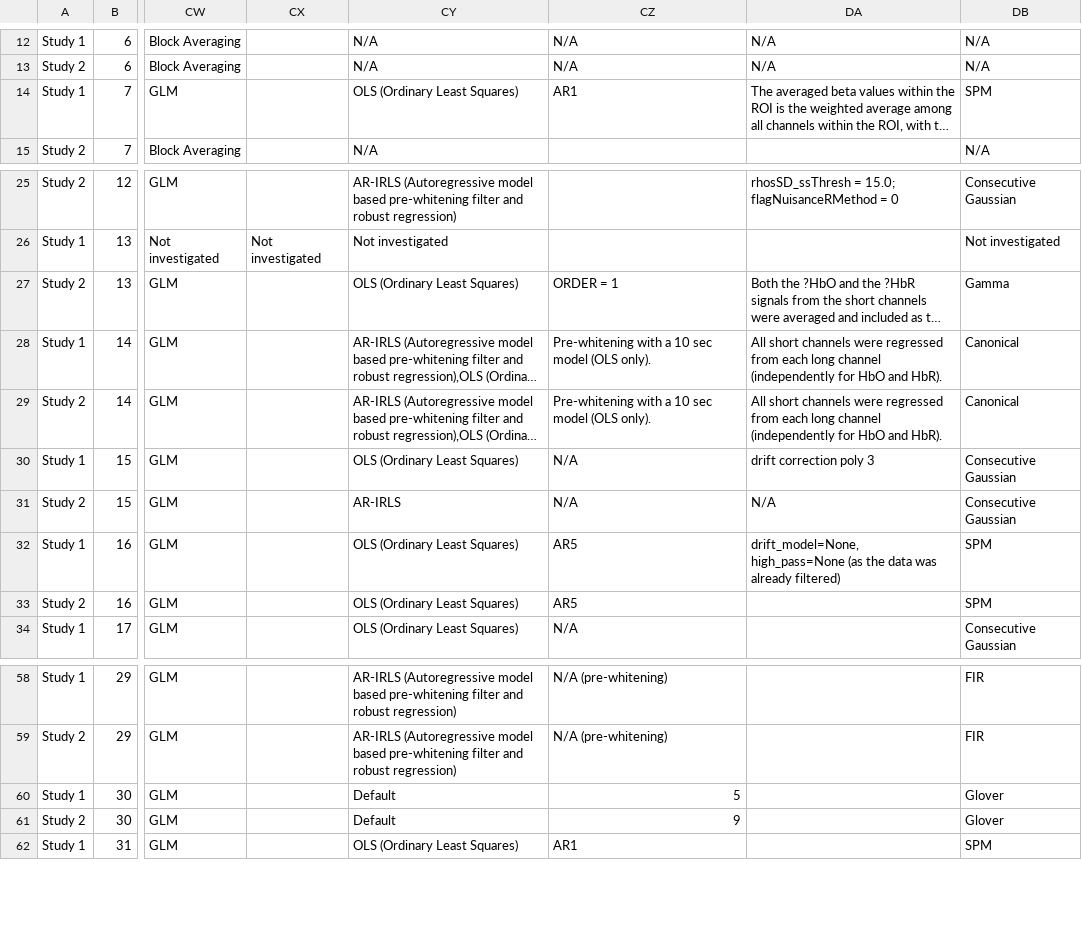
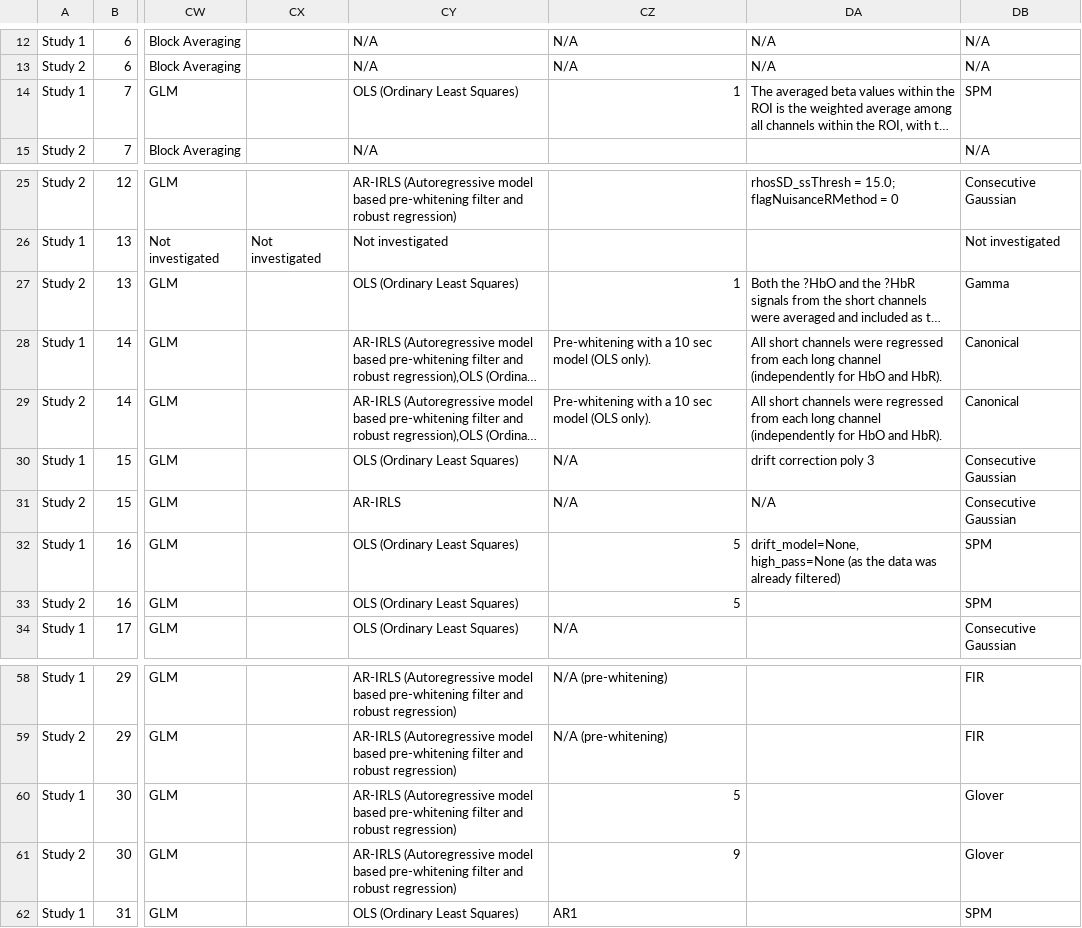
Before and after one commit to ibs-lab/FRESH, a CSV file: data/FreshData.csv, drawn as a sheet; only a part is shown, gaps mark what is left out; long unchanged cells end in …; the diff names each change by its address in the sheet, - before the commit and + after, or states it on an @@ line.

Commit message:
Created figures for analysis of reported selection of default parameters

```diff
--- a/data/FreshData.csv
+++ b/data/FreshData.csv
-CZ14: AR1
+CZ14: 1
-CZ27: ORDER = 1
+CZ27: 1
-CZ32:CZ33: AR5
+CZ32:CZ33: 5
-CY60:CY61: Default
+CY60:CY61: AR-IRLS (Autoregressive model based pre-whitening filter and robust regression)
```
Also changed, not shown: 10 other files.
